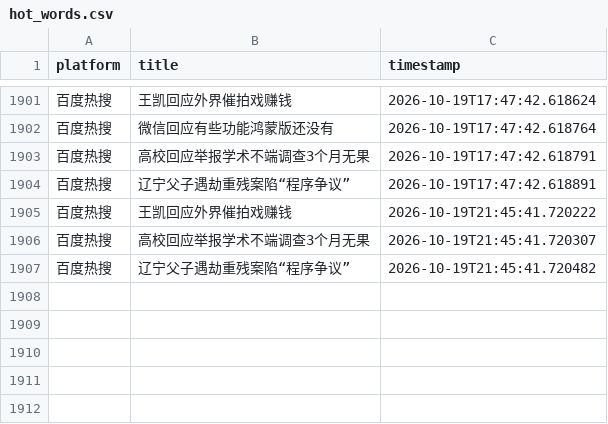
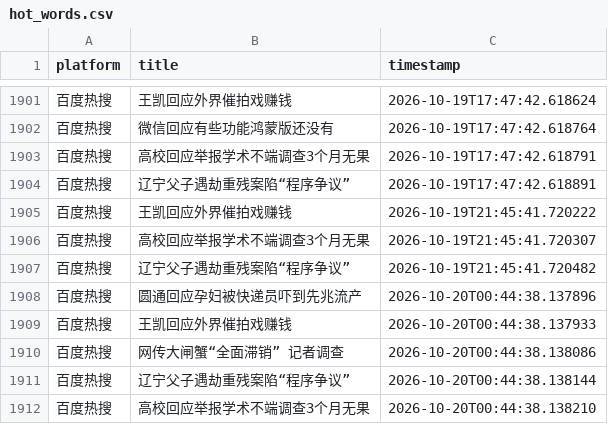
Before and after one commit to Bella030611/waitan-monitor, a CSV file: hot_words.csv, drawn as a sheet; only a part is shown, gaps mark what is left out; the diff names each change by its address in the sheet, - before the commit and + after, or states it on an @@ line.

```diff
--- a/hot_words.csv
+++ b/hot_words.csv
+row 1908: 百度热搜 | 圆通回应孕妇被快递员吓到先兆流产 | 2026-10-20T00:44:38.137896
+row 1909: 百度热搜 | 王凯回应外界催拍戏赚钱 | 2026-10-20T00:44:38.137933
+row 1910: 百度热搜 | 网传大闸蟹“全面滞销” 记者调查 | 2026-10-20T00:44:38.138086
+row 1911: 百度热搜 | 辽宁父子遇劫重残案陷“程序争议” | 2026-10-20T00:44:38.138144
+row 1912: 百度热搜 | 高校回应举报学术不端调查3个月无果 | 2026-10-20T00:44:38.138210
```
